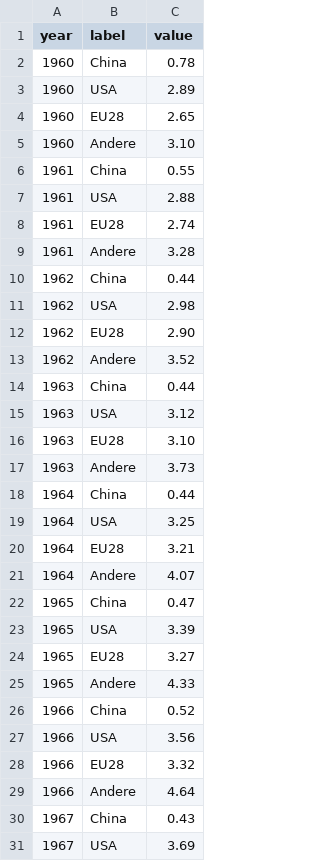
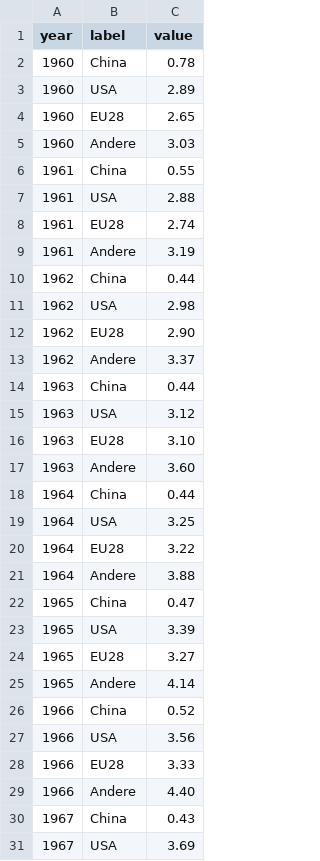
Before and after one commit to republik/dossier-klimawandel, a CSV file: data/out/emissions_global.csv, drawn as a sheet; only a part is shown; the diff covers the shown part only.

Commit message:
update external data sources

```diff
--- a/data/out/emissions_global.csv
+++ b/data/out/emissions_global.csv
@@ -4,3 +4,3 @@ year,label,value
 1960,EU28,2.65
-1960,Andere,3.10
+1960,Andere,3.03
 1961,China,0.55
@@ -8,3 +8,3 @@ year,label,value
 1961,EU28,2.74
-1961,Andere,3.28
+1961,Andere,3.19
 1962,China,0.44
@@ -12,3 +12,3 @@ year,label,value
 1962,EU28,2.90
-1962,Andere,3.52
+1962,Andere,3.37
 1963,China,0.44
@@ -16,7 +16,7 @@ year,label,value
 1963,EU28,3.10
-1963,Andere,3.73
+1963,Andere,3.60
 1964,China,0.44
 1964,USA,3.25
-1964,EU28,3.21
-1964,Andere,4.07
+1964,EU28,3.22
+1964,Andere,3.88
 1965,China,0.47
@@ -24,7 +24,7 @@ year,label,value
 1965,EU28,3.27
-1965,Andere,4.33
+1965,Andere,4.14
 1966,China,0.52
 1966,USA,3.56
-1966,EU28,3.32
-1966,Andere,4.64
+1966,EU28,3.33
+1966,Andere,4.40
 1967,China,0.43
```
Also changed, not shown: 4 added rows and 86 edited cells elsewhere in this file, data/out/warming.csv, 4 other files.
